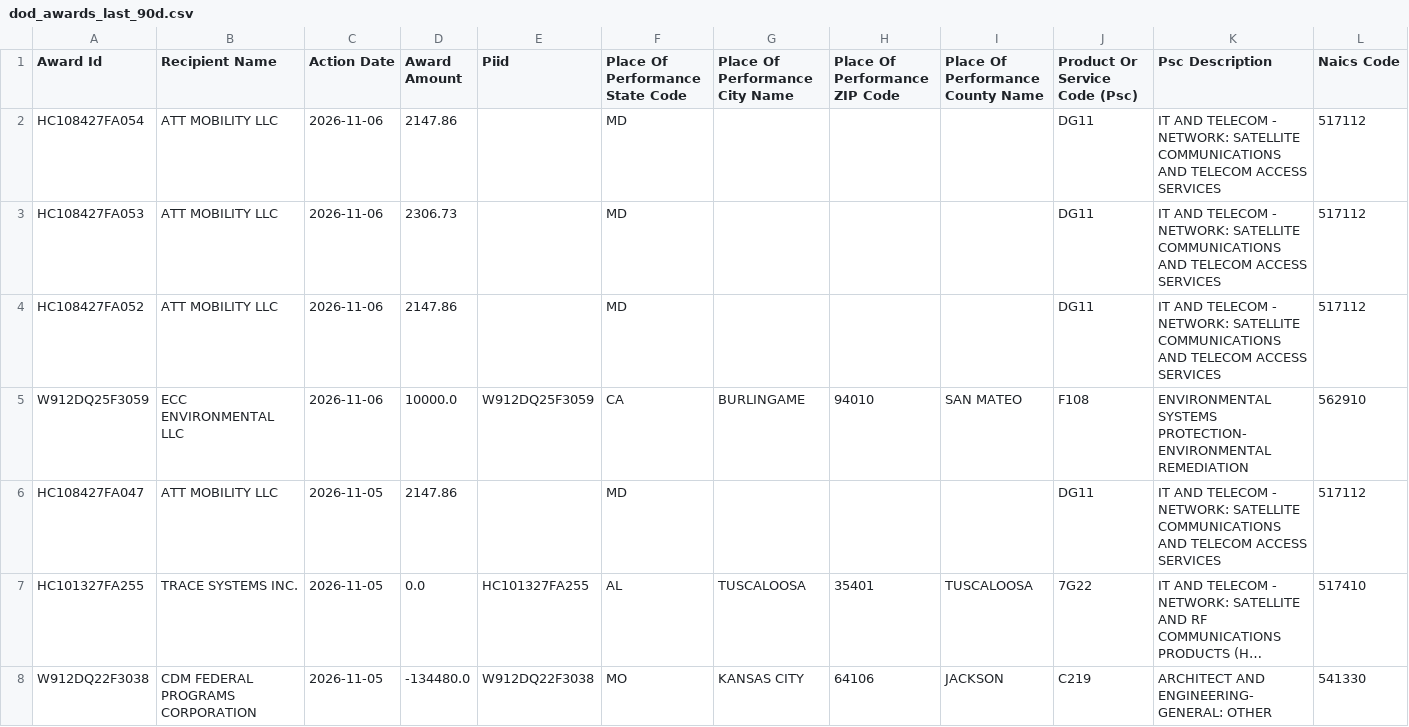
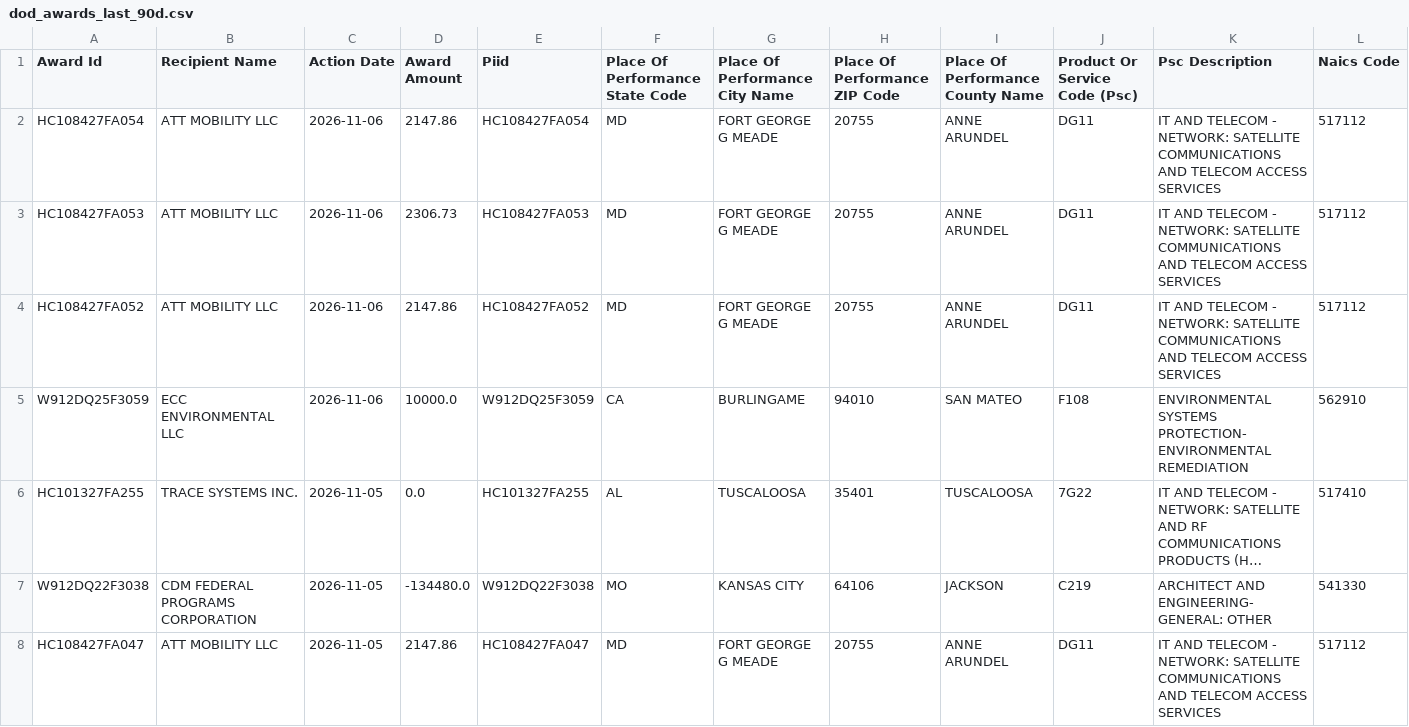
Before and after one commit to feldmangn/nih-awards-tracker, a CSV file: data/dod_awards_last_90d.csv, drawn as a sheet; only a part is shown; long unchanged cells end in …; removed rows and columns are numbered as before the commit, all else as after; rows hold the shown columns only; the diff covers the shown part only; the diff names each change by its address in the sheet, - before the commit and + after, or states it on an @@ line.

```diff
--- a/data/dod_awards_last_90d.csv
+++ b/data/dod_awards_last_90d.csv
-E2 (Piid): (empty)
+E2 (Piid): HC108427FA054
-G2:G4 (Place Of Performance City Name): (empty)
+G2:G4 (Place Of Performance City Name): FORT GEORGE G MEADE
-H2:H4 (Place Of Performance ZIP Code): (empty)
+H2:H4 (Place Of Performance ZIP Code): 20755
-I2:I4 (Place Of Performance County Name): (empty)
+I2:I4 (Place Of Performance County Name): ANNE ARUNDEL
-E3 (Piid): (empty)
+E3 (Piid): HC108427FA053
-E4 (Piid): (empty)
+E4 (Piid): HC108427FA052
-row 6: HC108427FA047 | ATT MOBILITY LLC | 2026-11-05 | 2147.86 |  | MD |  |  |  | DG11 | IT AND TELECOM - NETWORK: SATELLITE COMMUNICATIONS AND TELECOM ACCESS SERVICES | 517112
+row 8: HC108427FA047 | ATT MOBILITY LLC | 2026-11-05 | 2147.86 | HC108427FA047 | MD | FORT GEORGE G MEADE | 20755 | ANNE ARUNDEL | DG11 | IT AND TELECOM - NETWORK: SATELLITE COMMUNICATIONS AND TELECOM ACCESS SERVICES | 517112
```
Also changed, not shown: 1 added row, 6 removed rows, 26 moved rows and 8 edited cells elsewhere in this file, data/cms_awards_last_90d.csv, data/doe_awards_last_90d.csv, 24 other files.
